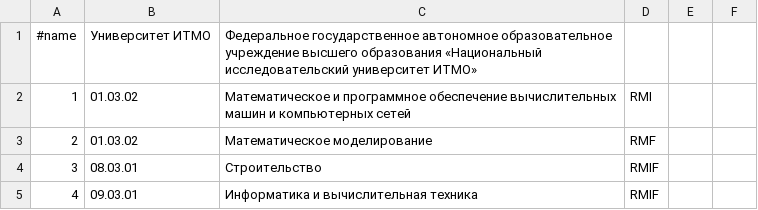
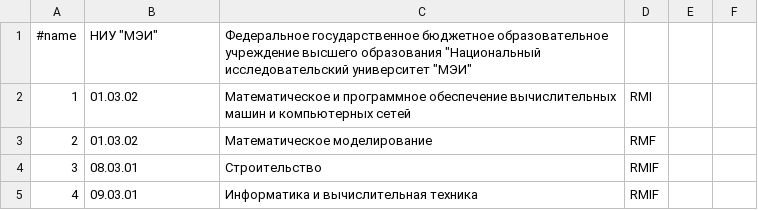
Before and after one commit to kumovstvo/kumovstvo.github.io, a CSV file: res/vuz/mpei.csv, drawn as a sheet; only a part is shown.

Commit message:
123

```diff
--- a/res/vuz/mpei.csv
+++ b/res/vuz/mpei.csv
@@ -1,2 +1,2 @@
-#name;Университет ИТМО;Федеральное государственное автономное образовательное учреждение высшего образования «Национальный исследовательский университет ИТМО»;;;
+#name;НИУ "МЭИ";Федеральное государственное бюджетное образовательное учреждение высшего образования "Национальный исследовательский университет "МЭИ";;;
 1;01.03.02;Математическое и программное обеспечение вычислительных машин и компьютерных сетей;RMI;;
```
